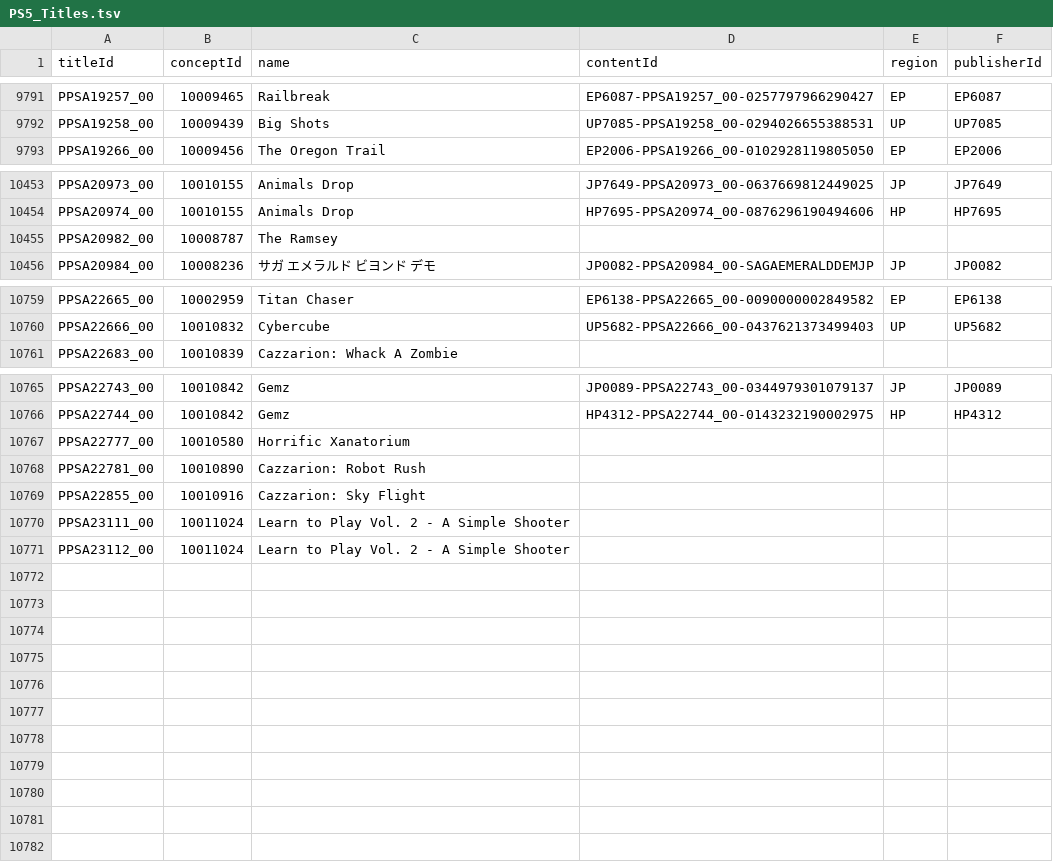
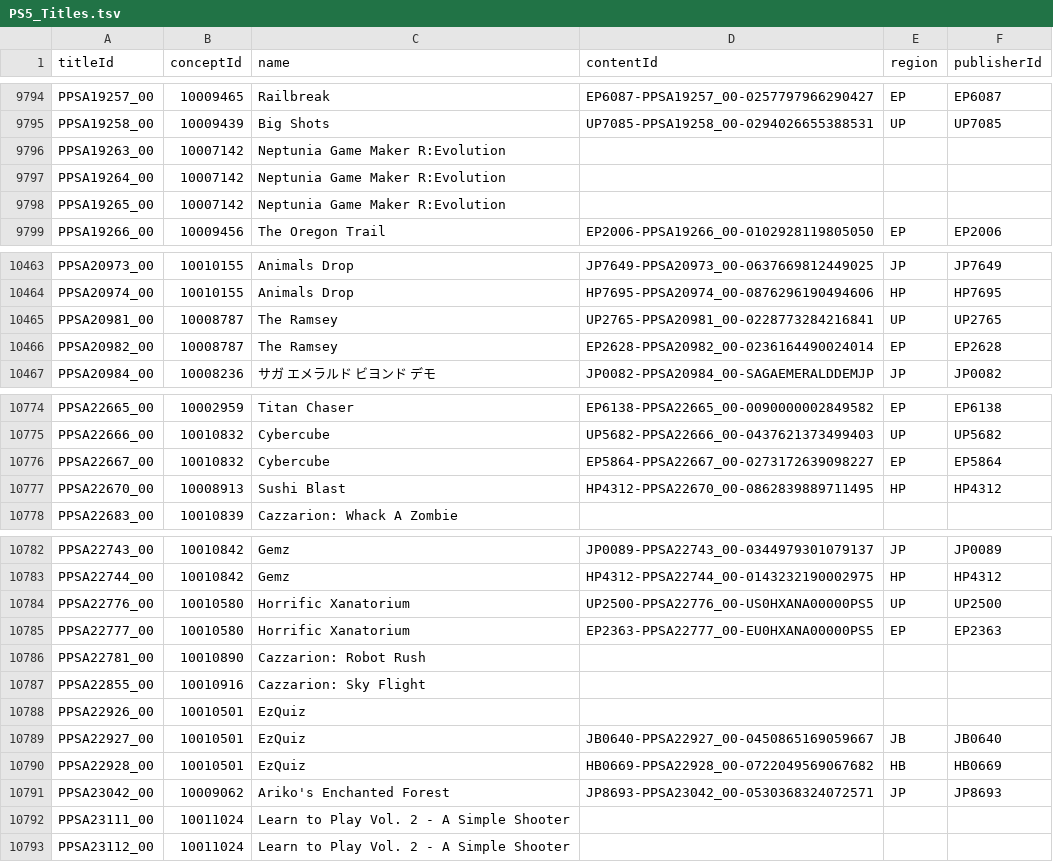
Before and after one commit to andshrew/PlayStation-Titles, a TSV file: PS5_Titles.tsv, drawn as a sheet; only a part is shown, gaps mark what is left out; the diff covers the shown part only.

Commit message:
Refreshed title data

```diff
--- a/PS5_Titles.tsv
+++ b/PS5_Titles.tsv
@@ -9792,2 +9795,5 @@ PPSA19257_00	10009465	Railbreak	EP6087-PPSA19257_00-0257797966290427	EP	EP6087
 PPSA19258_00	10009439	Big Shots	UP7085-PPSA19258_00-0294026655388531	UP	UP7085
+PPSA19263_00	10007142	Neptunia Game Maker R:Evolution			
+PPSA19264_00	10007142	Neptunia Game Maker R:Evolution			
+PPSA19265_00	10007142	Neptunia Game Maker R:Evolution			
 PPSA19266_00	10009456	The Oregon Trail	EP2006-PPSA19266_00-0102928119805050	EP	EP2006
@@ -10454,3 +10464,4 @@ PPSA20973_00	10010155	Animals Drop	JP7649-PPSA20973_00-0637669812449025	JP	JP764
 PPSA20974_00	10010155	Animals Drop	HP7695-PPSA20974_00-0876296190494606	HP	HP7695
-PPSA20982_00	10008787	The Ramsey			
+PPSA20981_00	10008787	The Ramsey	UP2765-PPSA20981_00-0228773284216841	UP	UP2765
+PPSA20982_00	10008787	The Ramsey	EP2628-PPSA20982_00-0236164490024014	EP	EP2628
 PPSA20984_00	10008236	サガ エメラルド ビヨンド デモ	JP0082-PPSA20984_00-SAGAEMERALDDEMJP	JP	JP0082
@@ -10760,2 +10775,4 @@ PPSA22665_00	10002959	Titan Chaser	EP6138-PPSA22665_00-0090000002849582	EP	EP613
 PPSA22666_00	10010832	Cybercube	UP5682-PPSA22666_00-0437621373499403	UP	UP5682
+PPSA22667_00	10010832	Cybercube	EP5864-PPSA22667_00-0273172639098227	EP	EP5864
+PPSA22670_00	10008913	Sushi Blast	HP4312-PPSA22670_00-0862839889711495	HP	HP4312
 PPSA22683_00	10010839	Cazzarion: Whack A Zombie			
@@ -10766,5 +10783,10 @@ PPSA22743_00	10010842	Gemz	JP0089-PPSA22743_00-0344979301079137	JP	JP0089
 PPSA22744_00	10010842	Gemz	HP4312-PPSA22744_00-0143232190002975	HP	HP4312
-PPSA22777_00	10010580	Horrific Xanatorium			
+PPSA22776_00	10010580	Horrific Xanatorium	UP2500-PPSA22776_00-US0HXANA00000PS5	UP	UP2500
+PPSA22777_00	10010580	Horrific Xanatorium	EP2363-PPSA22777_00-EU0HXANA00000PS5	EP	EP2363
 PPSA22781_00	10010890	Cazzarion: Robot Rush			
 PPSA22855_00	10010916	Cazzarion: Sky Flight			
+PPSA22926_00	10010501	EzQuiz			
+PPSA22927_00	10010501	EzQuiz	JB0640-PPSA22927_00-0450865169059667	JB	JB0640
+PPSA22928_00	10010501	EzQuiz	HB0669-PPSA22928_00-0722049569067682	HB	HB0669
+PPSA23042_00	10009062	Ariko's Enchanted Forest	JP8693-PPSA23042_00-0530368324072571	JP	JP8693
 PPSA23111_00	10011024	Learn to Play Vol. 2 - A Simple Shooter			
```
Also changed, not shown: 11 added rows and 52 edited cells elsewhere in this file, PS5_Titles_by_Concept.tsv, PS5_Titles_by_Name.tsv, 32 other files.
